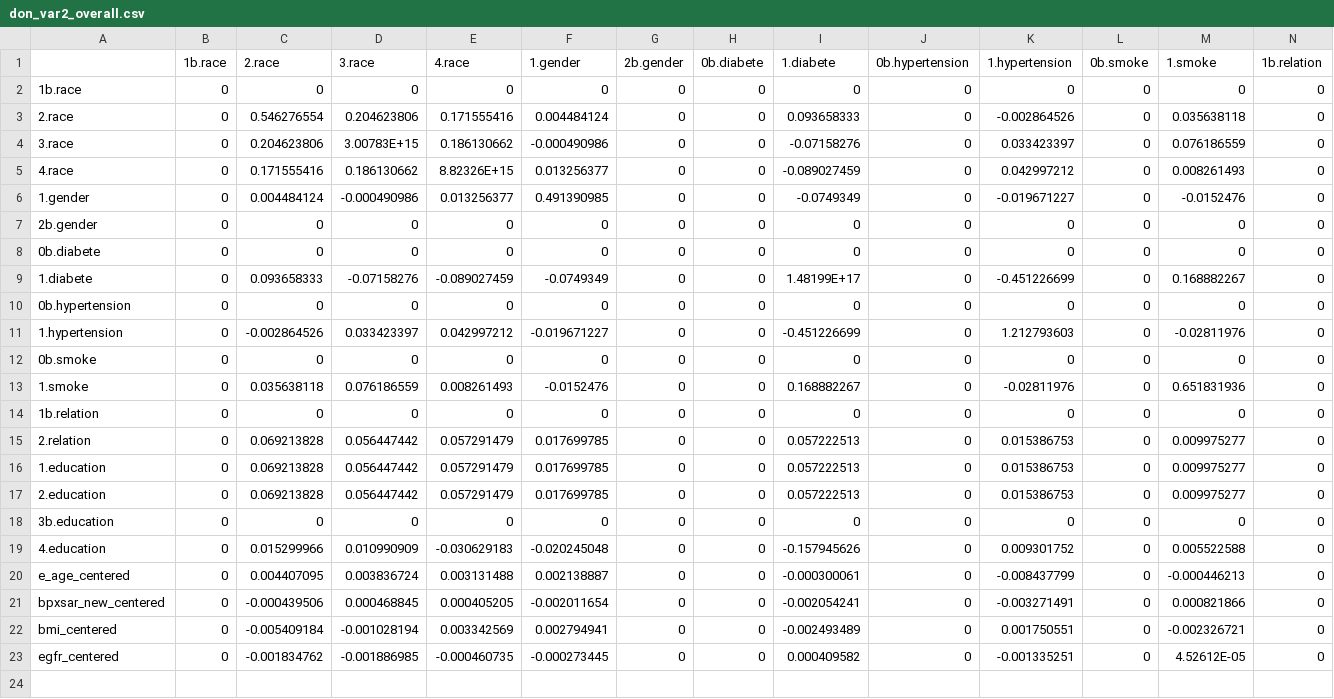
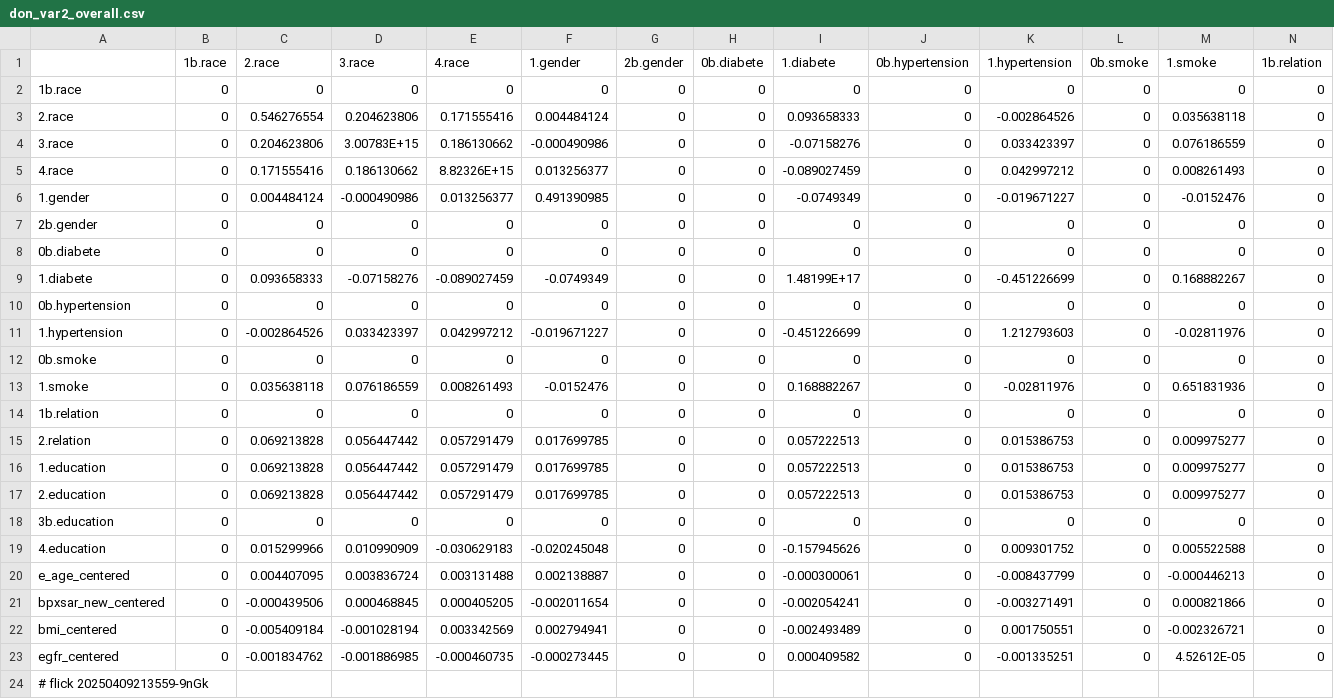
Before and after one commit to abikesa/provocateur, a CSV file: kitabo/ensi/testbin/test3/assets/csv/don_var2_overall.csv, drawn as a sheet; only a part is shown; rows hold the shown columns only; the diff names each change by its address in the sheet, - before the commit and + after, or states it on an @@ line.

Commit message:
kitabo/ensi/testbin/test3/assets/csv/don_var2_overall.csv

```diff
--- a/kitabo/ensi/testbin/test3/assets/csv/don_var2_overall.csv
+++ b/kitabo/ensi/testbin/test3/assets/csv/don_var2_overall.csv
+row 24: # flick 20250409213559-9nGk
```
